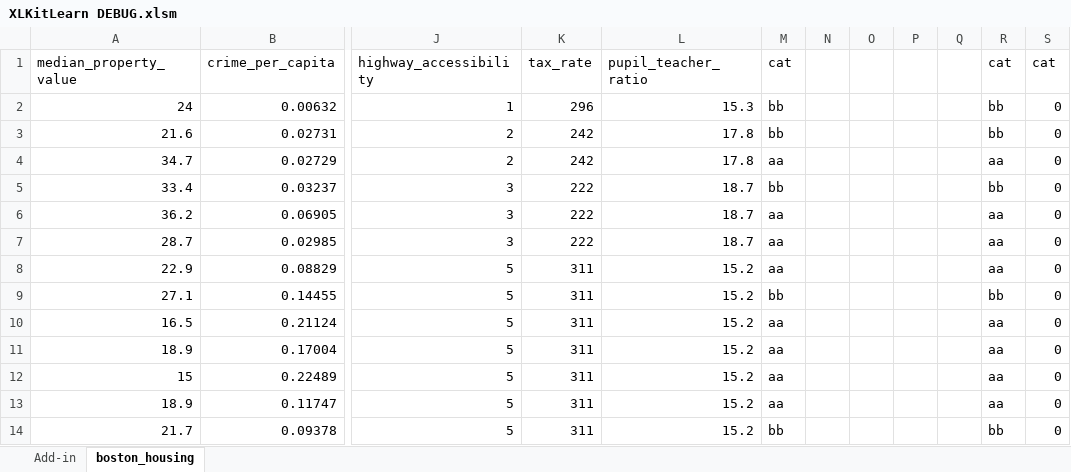
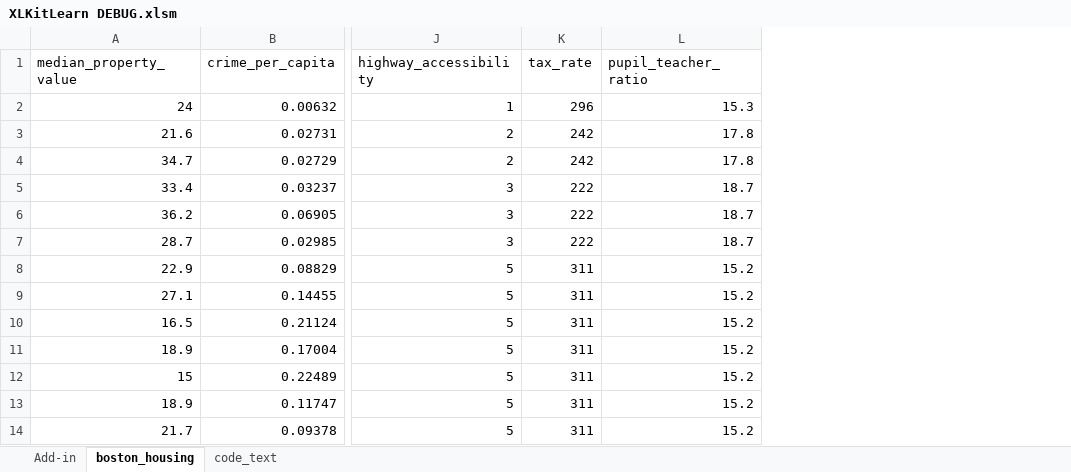
Before and after one commit to danguetta/xlkitlearn_old, an Excel workbook: XLKitLearn DEBUG.xlsm, sheet boston_housing, drawn as a sheet; only a part is shown, gaps mark what is left out; values as stored, in another font and other column widths than the file's, no borders; the diff names each change by its address in the sheet, - before the commit and + after, or states it on an @@ line.

```diff
--- a/XLKitLearn DEBUG.xlsm (sheet boston_housing)
+++ b/XLKitLearn DEBUG.xlsm (sheet boston_housing)
@@ sheet tab unhidden: code_text @@
-column M (cat), rows 2-14: bb | bb | aa | bb | aa | aa | aa | bb | aa | aa | aa | aa | bb
-column N, empty
-column O, empty
-column P, empty
-column Q, empty
-column R (cat), rows 2-14: bb | bb | aa | bb | aa | aa | aa | bb | aa | aa | aa | aa | bb
-column S (cat), rows 2-14: all 0
```
Also changed, not shown: sheet Add-in, 1 other file.
